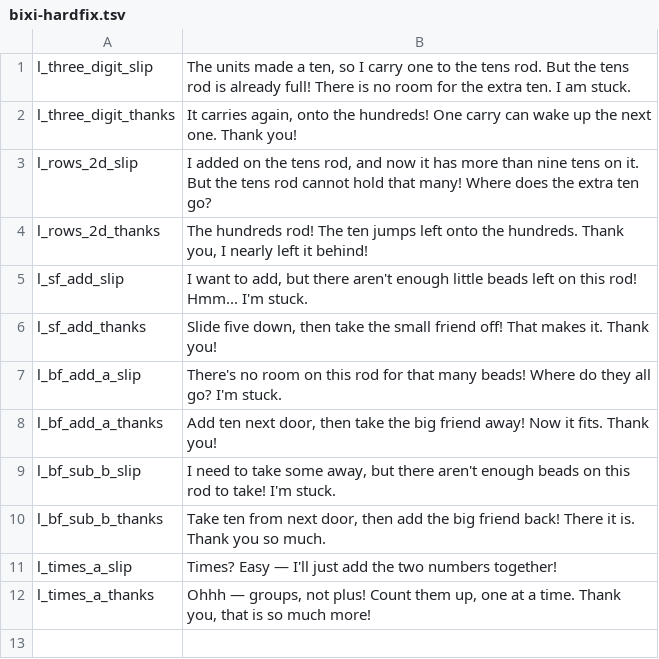
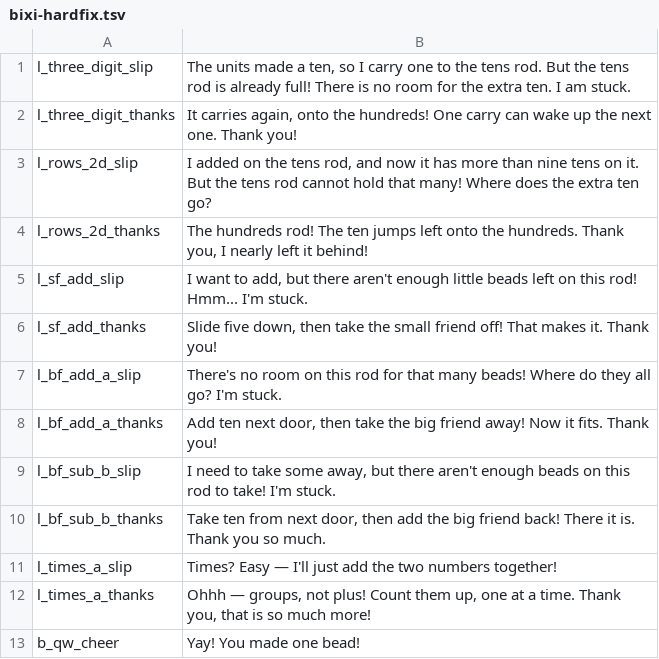
Before and after one commit to binbas0901/abacus-practice, a TSV file: lessonvoice/bixi-hardfix.tsv, drawn as a sheet; the diff names each change by its address in the sheet, - before the commit and + after, or states it on an @@ line.

```diff
--- a/lessonvoice/bixi-hardfix.tsv
+++ b/lessonvoice/bixi-hardfix.tsv
+row 13: b_qw_cheer | Yay! You made one bead!
```
Also changed, not shown: lessonvoice/hardfix-juni.tsv, 5 other files.
